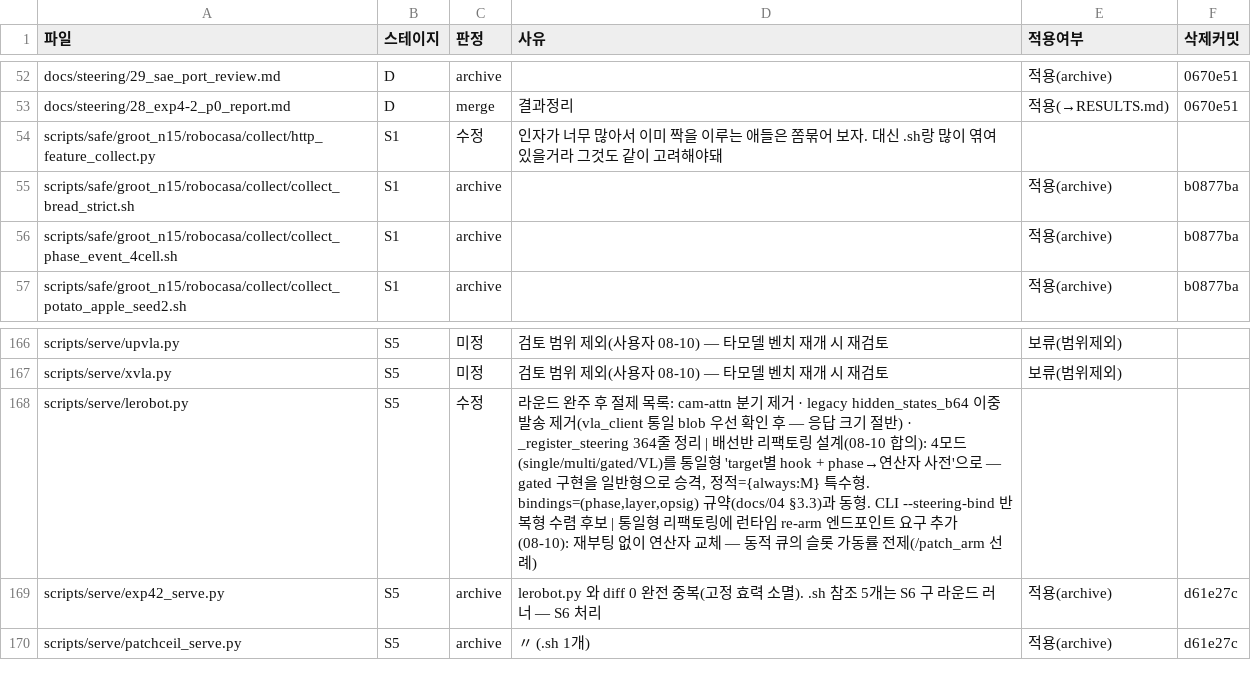
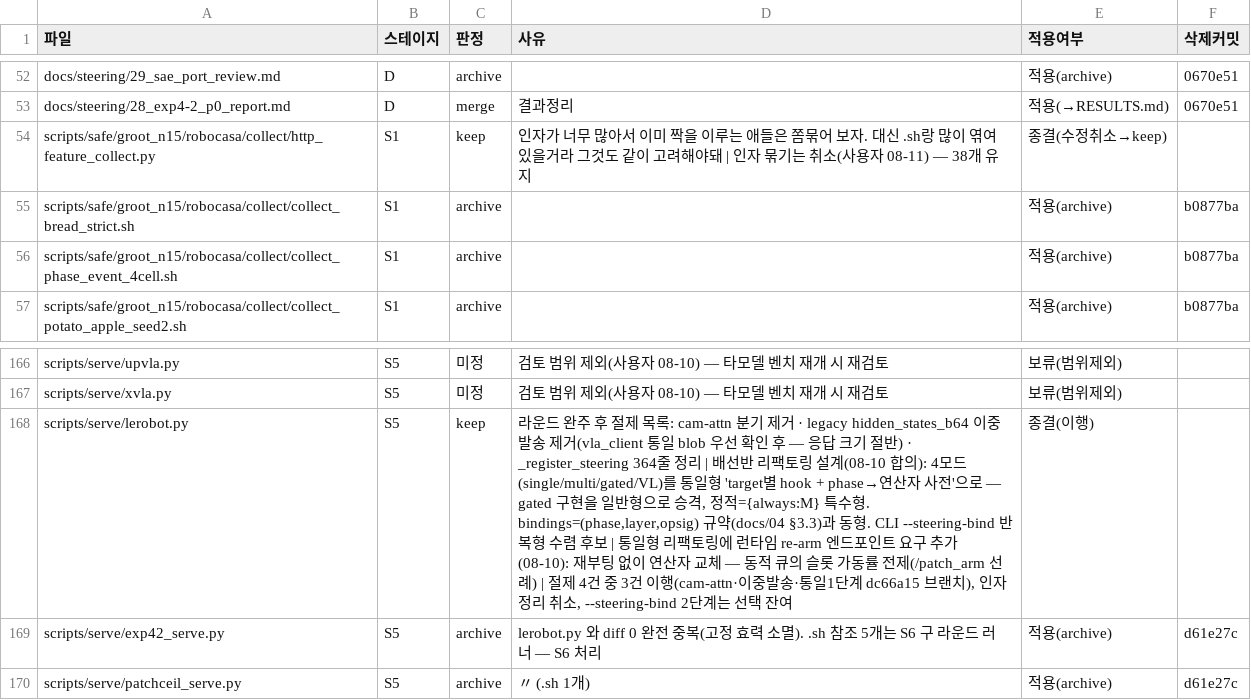
Before and after one commit to hanyangtae/temporal_vla, a TSV file: docs/review/LEDGER.tsv, drawn as a sheet; only a part is shown, gaps mark what is left out.

```diff
--- a/docs/review/LEDGER.tsv
+++ b/docs/review/LEDGER.tsv
@@ -53,3 +53,3 @@ docs/steering/29_sae_port_review.md	D	archive		적용(archive)	0670e51
 docs/steering/28_exp4-2_p0_report.md	D	merge	결과정리 	적용(→RESULTS.md)	0670e51
-scripts/safe/groot_n15/robocasa/collect/http_feature_collect.py	S1	수정	인자가 너무 많아서 이미 짝을 이루는 애들은 쫌묶어 보자. 대신 .sh랑 많이 엮여있을거라 그것도 같이 고려해야돼		
+scripts/safe/groot_n15/robocasa/collect/http_feature_collect.py	S1	keep	인자가 너무 많아서 이미 짝을 이루는 애들은 쫌묶어 보자. 대신 .sh랑 많이 엮여있을거라 그것도 같이 고려해야돼 | 인자 묶기는 취소(사용자 08-11) — 38개 유지	종결(수정취소→keep)	
 scripts/safe/groot_n15/robocasa/collect/collect_bread_strict.sh	S1	archive		적용(archive)	b0877ba
@@ -167,3 +167,3 @@ scripts/serve/upvla.py	S5	미정	검토 범위 제외(사용자 08-10) — 타
 scripts/serve/xvla.py	S5	미정	검토 범위 제외(사용자 08-10) — 타모델 벤치 재개 시 재검토	보류(범위제외)	
-scripts/serve/lerobot.py	S5	수정	라운드 완주 후 절제 목록: cam-attn 분기 제거 · legacy hidden_states_b64 이중 발송 제거(vla_client 통일 blob 우선 확인 후 — 응답 크기 절반) · _register_steering 364줄 정리 | 배선반 리팩토링 설계(08-10 합의): 4모드(single/multi/gated/VL)를 통일형 'target별 hook + phase→연산자 사전'으로 — gated 구현을 일반형으로 승격, 정적={always:M} 특수형. bindings=(phase,layer,opsig) 규약(docs/04 §3.3)과 동형. CLI --steering-bind 반복형 수렴 후보 | 통일형 리팩토링에 런타임 re-arm 엔드포인트 요구 추가(08-10): 재부팅 없이 연산자 교체 — 동적 큐의 슬롯 가동률 전제(/patch_arm 선례)		
+scripts/serve/lerobot.py	S5	keep	라운드 완주 후 절제 목록: cam-attn 분기 제거 · legacy hidden_states_b64 이중 발송 제거(vla_client 통일 blob 우선 확인 후 — 응답 크기 절반) · _register_steering 364줄 정리 | 배선반 리팩토링 설계(08-10 합의): 4모드(single/multi/gated/VL)를 통일형 'target별 hook + phase→연산자 사전'으로 — gated 구현을 일반형으로 승격, 정적={always:M} 특수형. bindings=(phase,layer,opsig) 규약(docs/04 §3.3)과 동형. CLI --steering-bind 반복형 수렴 후보 | 통일형 리팩토링에 런타임 re-arm 엔드포인트 요구 추가(08-10): 재부팅 없이 연산자 교체 — 동적 큐의 슬롯 가동률 전제(/patch_arm 선례) | 절제 4건 중 3건 이행(cam-attn·이중발송·통일1단계 dc66a15 브랜치), 인자정리 취소, --steering-bind 2단계는 선택 잔여	종결(이행)	
 scripts/serve/exp42_serve.py	S5	archive	lerobot.py 와 diff 0 완전 중복(고정 효력 소멸). .sh 참조 5개는 S6 구 라운드 러너 — S6 처리	적용(archive)	d61e27c
```
